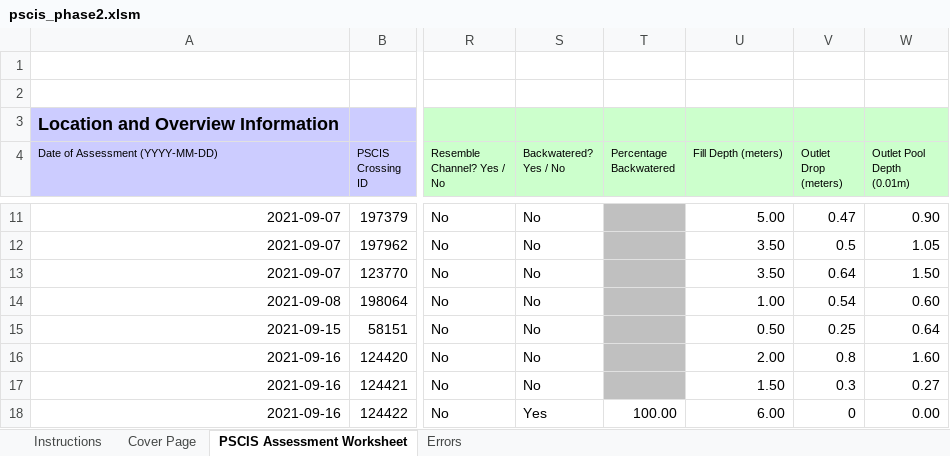
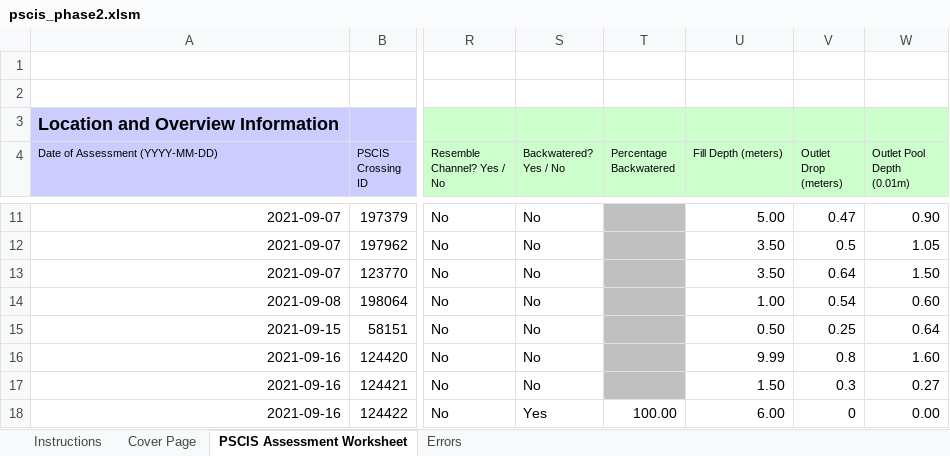
Before and after one commit to lucy-schick/fish_passage_skeena_2021_reporting, an Excel workbook: data/pscis_phase2.xlsm, sheet PSCIS Assessment Worksheet, drawn as a sheet; only a part is shown, gaps mark what is left out; values as stored, in another font and other column widths than the file's, no borders; charts and pictures and conditional formats not drawn; the diff names each change by its address in the sheet, - before the commit and + after, or states it on an @@ line.

Commit message:
line spaces, data updates, clean ignore file

```diff
--- a/data/pscis_phase2.xlsm (sheet PSCIS Assessment Worksheet)
+++ b/data/pscis_phase2.xlsm (sheet PSCIS Assessment Worksheet)
-U16 (Fill Depth (meters)): 2.00
+U16 (Fill Depth (meters)): 9.99
```
Also changed, not shown: 4 other files.
